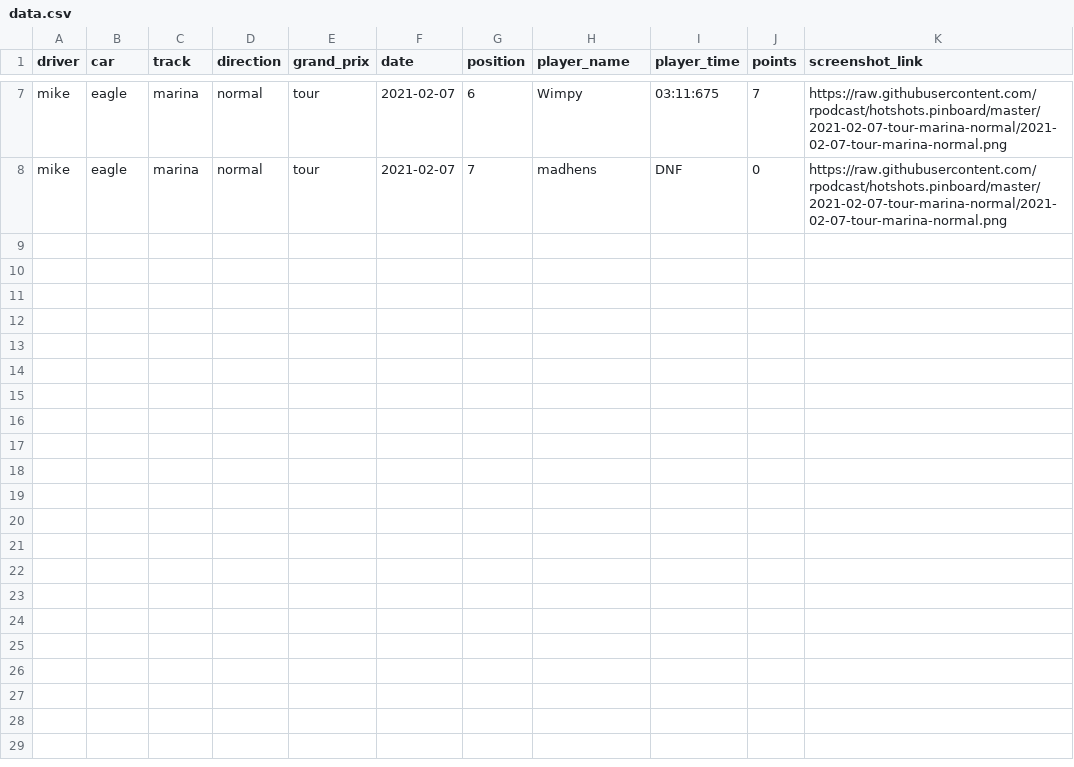
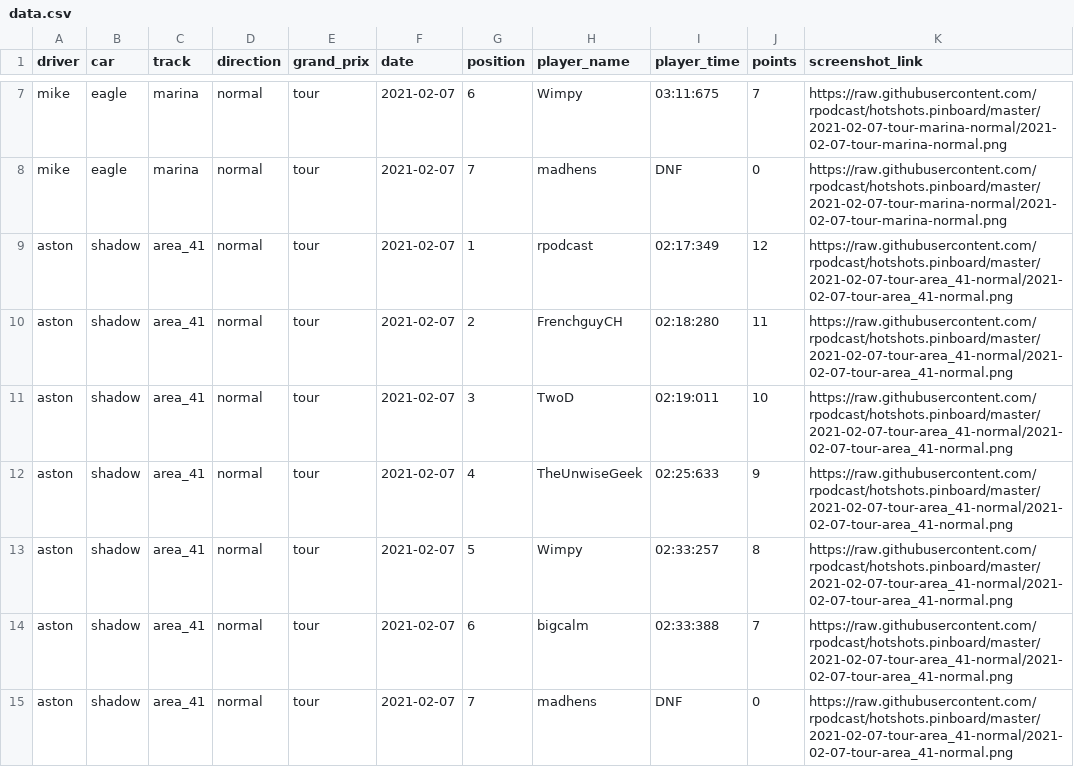
Before and after one commit to rpodcast/hotshots.pinboard, a CSV file: hotshots_race_results/data.csv, drawn as a sheet; only a part is shown, gaps mark what is left out.

Commit message:
update hotshots_race_results

```diff
--- a/hotshots_race_results/data.csv
+++ b/hotshots_race_results/data.csv
@@ -8 +8,8 @@
 "mike","eagle","marina","normal","tour",2021-02-07,7,"madhens","DNF",0,"https://raw.githubusercontent.com/rpodcast/hotshots.pinboard/master/2021-02-07-tour-marina-normal/2021-02-07-tour-marina-normal.png"
+"aston","shadow","area_41","normal","tour",2021-02-07,1,"rpodcast","02:17:349",12,"https://raw.githubusercontent.com/rpodcast/hotshots.pinboard/master/2021-02-07-tour-area_41-normal/2021-02-07-tour-area_41-normal.png"
+"aston","shadow","area_41","normal","tour",2021-02-07,2,"FrenchguyCH","02:18:280",11,"https://raw.githubusercontent.com/rpodcast/hotshots.pinboard/master/2021-02-07-tour-area_41-normal/2021-02-07-tour-area_41-normal.png"
+"aston","shadow","area_41","normal","tour",2021-02-07,3,"TwoD","02:19:011",10,"https://raw.githubusercontent.com/rpodcast/hotshots.pinboard/master/2021-02-07-tour-area_41-normal/2021-02-07-tour-area_41-normal.png"
+"aston","shadow","area_41","normal","tour",2021-02-07,4,"TheUnwiseGeek","02:25:633",9,"https://raw.githubusercontent.com/rpodcast/hotshots.pinboard/master/2021-02-07-tour-area_41-normal/2021-02-07-tour-area_41-normal.png"
+"aston","shadow","area_41","normal","tour",2021-02-07,5,"Wimpy","02:33:257",8,"https://raw.githubusercontent.com/rpodcast/hotshots.pinboard/master/2021-02-07-tour-area_41-normal/2021-02-07-tour-area_41-normal.png"
+"aston","shadow","area_41","normal","tour",2021-02-07,6,"bigcalm","02:33:388",7,"https://raw.githubusercontent.com/rpodcast/hotshots.pinboard/master/2021-02-07-tour-area_41-normal/2021-02-07-tour-area_41-normal.png"
+"aston","shadow","area_41","normal","tour",2021-02-07,7,"madhens","DNF",0,"https://raw.githubusercontent.com/rpodcast/hotshots.pinboard/master/2021-02-07-tour-area_41-normal/2021-02-07-tour-area_41-normal.png"
```
Also changed, not shown: 3 other files.
